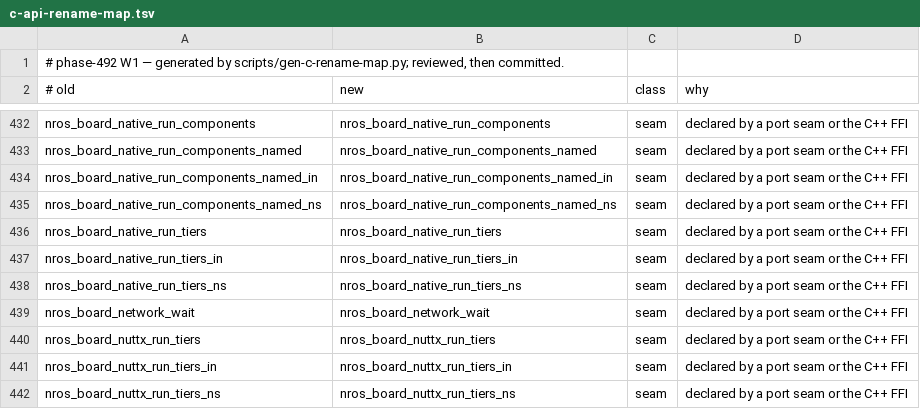
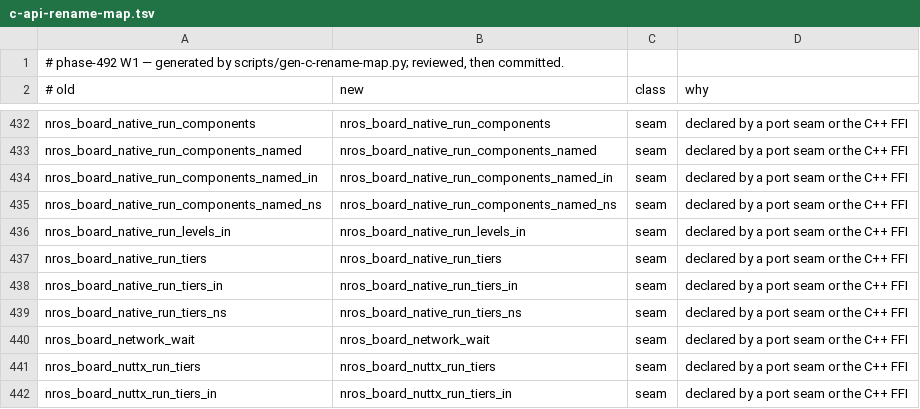
Before and after one commit to NEWSLabNTU/nano-ros, a TSV file: docs/reference/c-api-rename-map.tsv, drawn as a sheet; only a part is shown, gaps mark what is left out; the shorter side is filled out with more unchanged rows.

```diff
--- a/docs/reference/c-api-rename-map.tsv
+++ b/docs/reference/c-api-rename-map.tsv
@@ -435,2 +435,3 @@ nros_board_native_run_components_named_in	nros_board_native_run_components_named
 nros_board_native_run_components_named_ns	nros_board_native_run_components_named_ns	seam	declared by a port seam or the C++ FFI
+nros_board_native_run_levels_in	nros_board_native_run_levels_in	seam	declared by a port seam or the C++ FFI
 nros_board_native_run_tiers	nros_board_native_run_tiers	seam	declared by a port seam or the C++ FFI
```
Also changed, not shown: 19 other files.
